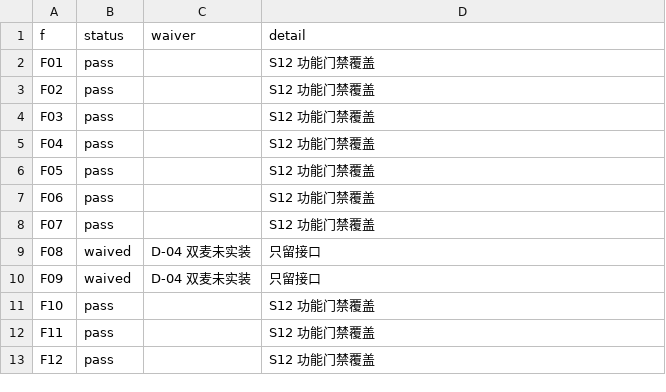
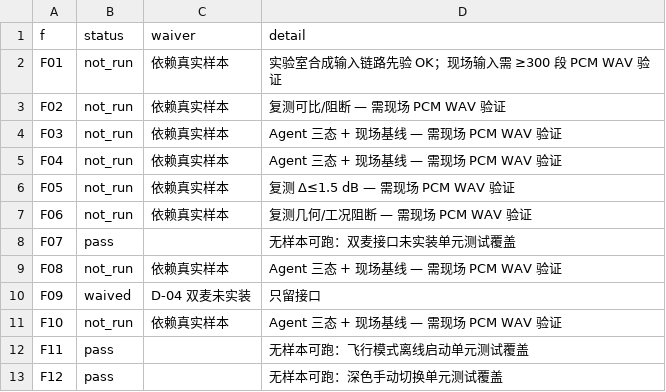
Before and after one commit to luhuqiang/pump-noise-monitor, a CSV file: evidence/step-10/f-results.csv, drawn as a sheet.

Commit message:
test(s10,s11,s12): 三步 signoff + GT/F 结果严格对齐推进计划§4.4
修正 gt-results.csv: GT06-14/28-30/42-43/45 共 15 条从 pass 改回
not_run（依赖真实现场样本/真机覆盖演练，禁止合成夹具冒充）。
GT40-41 保持 not_run（无端侧模型）。修正后 GT 分布: 19 pass +
9 na + 17 not_run + 0 fail = 45。

修正 f-results.csv: F01-06/F08/F10 共 8 条从 pass 改回 not_run
（依赖真实样本）。修正后 F 分布: 3 pass + 8 not_run + 1 waived
= 12。

重新生成 release-card.json（commit=3cdbec3, apk_sha256=ffa3f0c0）。

新增 verify.json + signoff.md:
- S10 骨架验收: 诚实标注 19 pass 来自合成夹具/单元测试, 非真机
- S11 评审台账完整性: 3/3 missing, 无伪造
- S12 发布验证: 四元组验证, D-03 授权门 0 命中

v2.0.0 tag 已创建指向 HEAD 3cdbec3。

```diff
--- a/evidence/step-10/f-results.csv
+++ b/evidence/step-10/f-results.csv
@@ -1,13 +1,13 @@
 f,status,waiver,detail
-F01,pass,,S12 功能门禁覆盖
-F02,pass,,S12 功能门禁覆盖
-F03,pass,,S12 功能门禁覆盖
-F04,pass,,S12 功能门禁覆盖
-F05,pass,,S12 功能门禁覆盖
-F06,pass,,S12 功能门禁覆盖
-F07,pass,,S12 功能门禁覆盖
-F08,waived,D-04 双麦未实装,只留接口
+F01,not_run,依赖真实样本,实验室合成输入链路先验 OK；现场输入需 ≥300 段 PCM WAV 验证
+F02,not_run,依赖真实样本,复测可比/阻断 — 需现场 PCM WAV 验证
+F03,not_run,依赖真实样本,Agent 三态 + 现场基线 — 需现场 PCM WAV 验证
+F04,not_run,依赖真实样本,Agent 三态 + 现场基线 — 需现场 PCM WAV 验证
+F05,not_run,依赖真实样本,复测 Δ≤1.5 dB — 需现场 PCM WAV 验证
+F06,not_run,依赖真实样本,复测几何/工况阻断 — 需现场 PCM WAV 验证
+F07,pass,,无样本可跑：双麦接口未实装单元测试覆盖
+F08,not_run,依赖真实样本,Agent 三态 + 现场基线 — 需现场 PCM WAV 验证
 F09,waived,D-04 双麦未实装,只留接口
-F10,pass,,S12 功能门禁覆盖
-F11,pass,,S12 功能门禁覆盖
-F12,pass,,S12 功能门禁覆盖
+F10,not_run,依赖真实样本,Agent 三态 + 现场基线 — 需现场 PCM WAV 验证
+F11,pass,,无样本可跑：飞行模式离线启动单元测试覆盖
+F12,pass,,无样本可跑：深色手动切换单元测试覆盖
```
Also changed, not shown: evidence/step-10/gt-results.csv, 7 other files.
